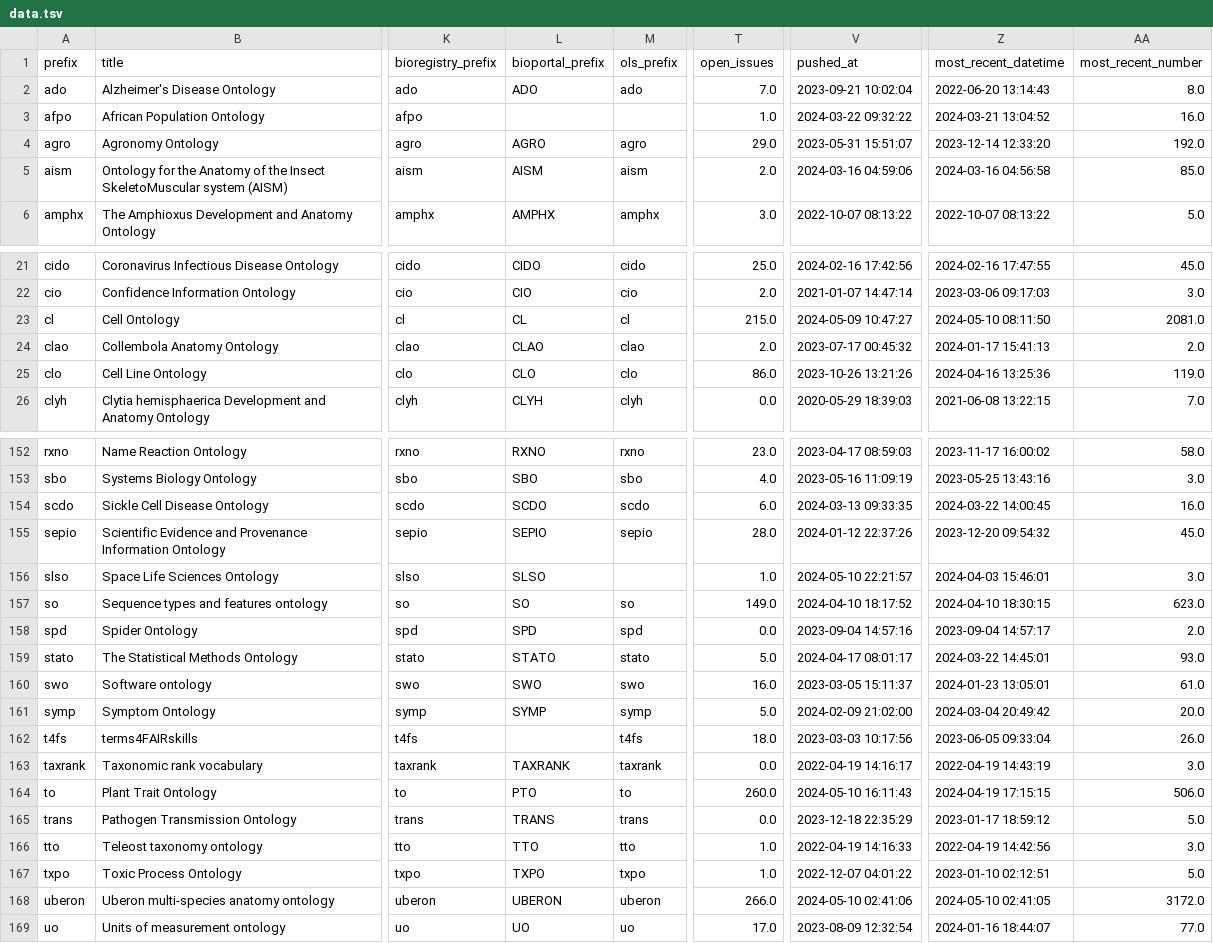
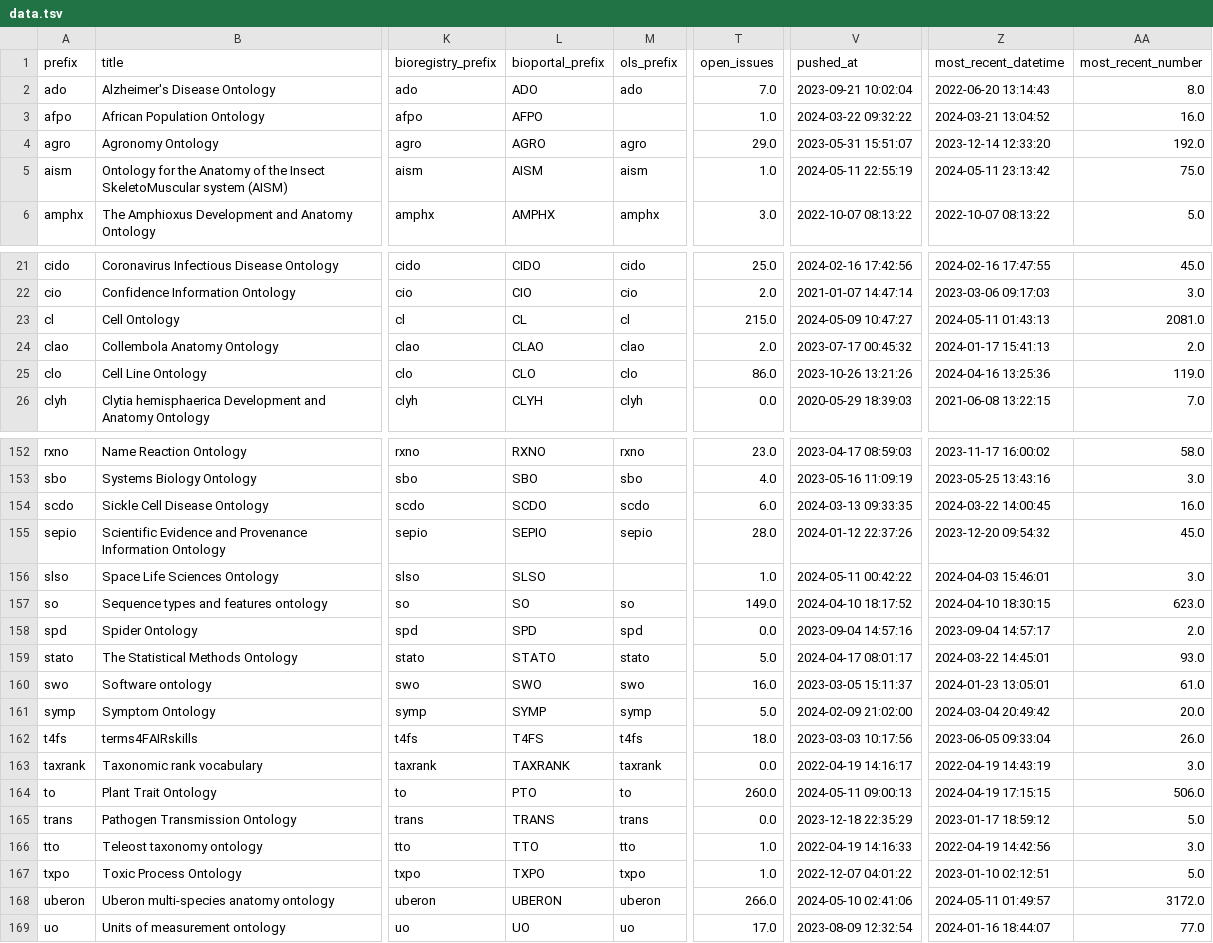
Before and after one commit to cthoyt/obo-community-health, a TSV file: data/data.tsv, drawn as a sheet; only a part is shown, gaps mark what is left out; the diff covers the shown part only; the diff names each change by its address in the sheet, - before the commit and + after, or states it on an @@ line.

```diff
--- a/data/data.tsv
+++ b/data/data.tsv
-L3 (bioportal_prefix): (empty)
+L3 (bioportal_prefix): AFPO
-T5 (open_issues): 2.0
+T5 (open_issues): 1.0
-V5 (pushed_at): 2024-03-16 04:59:06
+V5 (pushed_at): 2024-05-11 22:55:19
-Z5 (most_recent_datetime): 2024-03-16 04:56:58
+Z5 (most_recent_datetime): 2024-05-11 23:13:42
-AA5 (most_recent_number): 85.0
+AA5 (most_recent_number): 75.0
-Z23 (most_recent_datetime): 2024-05-10 08:11:50
+Z23 (most_recent_datetime): 2024-05-11 01:43:13
-V156 (pushed_at): 2024-05-10 22:21:57
+V156 (pushed_at): 2024-05-11 00:42:22
-L162 (bioportal_prefix): (empty)
+L162 (bioportal_prefix): T4FS
-V164 (pushed_at): 2024-05-10 16:11:43
+V164 (pushed_at): 2024-05-11 09:00:13
-Z168 (most_recent_datetime): 2024-05-10 02:41:05
+Z168 (most_recent_datetime): 2024-05-11 01:49:57
```
Also changed, not shown: 31 edited cells elsewhere in this file, 6 other files.
